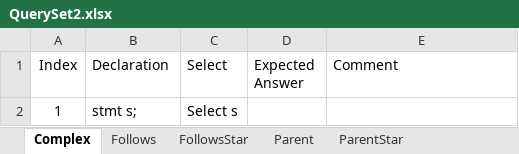
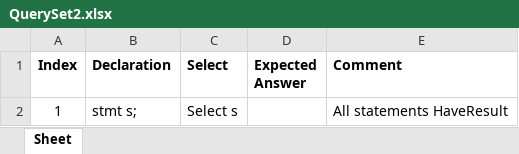
Before and after one commit to ChuaPingChan/SpaXI, an Excel workbook: AutomaticProjectTesting_Aug2015_VS2015/EmptyGeneralTesting/Release/Test2/QuerySet2.xlsx, sheet Sheet, drawn as a sheet; values as stored, in another font and other column widths than the file's, no borders; the diff names each change by its address in the sheet, - before the commit and + after, or states it on an @@ line.

```diff
--- a/AutomaticProjectTesting_Aug2015_VS2015/EmptyGeneralTesting/Release/Test2/QuerySet2.xlsx (sheet Sheet)
+++ b/AutomaticProjectTesting_Aug2015_VS2015/EmptyGeneralTesting/Release/Test2/QuerySet2.xlsx (sheet Sheet)
-sheet tab: Complex
+sheet tab: Sheet
-sheet tab: Follows
-sheet tab: FollowsStar
-sheet tab: Parent
-sheet tab: ParentStar
-A1:E1 bold: off
+A1:E1 bold: on
-E2 (Comment): (empty)
+E2 (Comment): All statements HaveResult
```
Also changed, not shown: AutomaticProjectTesting_Aug2015_VS2015/EmptyGeneralTesting/Release/Test1/QuerySet1.xlsx, 9 other files.
